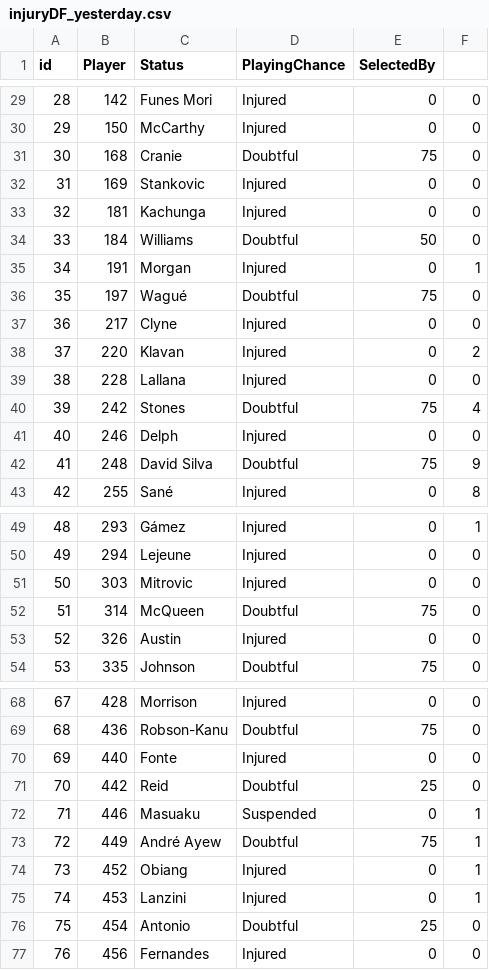
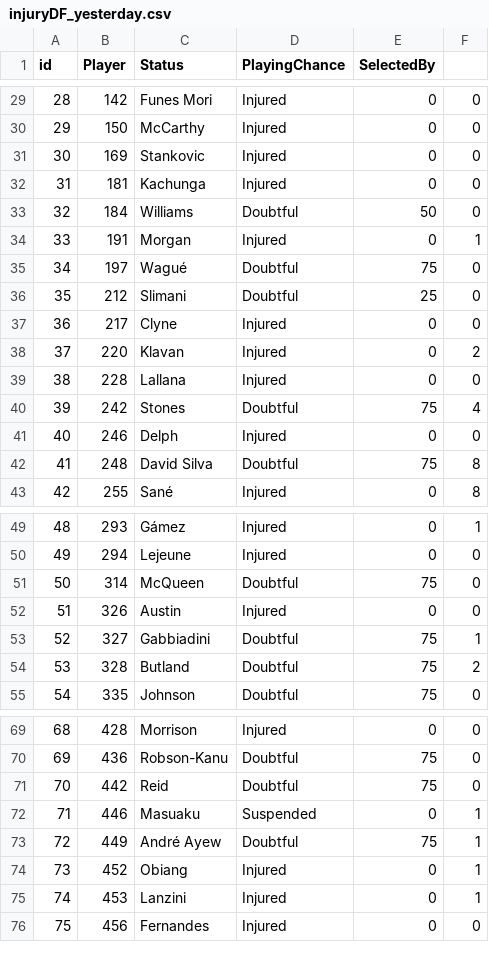
Before and after one commit to gpoudel/FPL-Analytics, a CSV file: fplBoardLive/data/injuryDF_yesterday.csv, drawn as a sheet; only a part is shown, gaps mark what is left out; removed rows and columns are numbered as before the commit, all else as after; the diff covers the shown part only; the diff names each change by its address in the sheet, - before the commit and + after, or states it on an @@ line.

```diff
--- a/fplBoardLive/data/injuryDF_yesterday.csv
+++ b/fplBoardLive/data/injuryDF_yesterday.csv
-row 31: 30 | 168 | Cranie | Doubtful | 75 | 0
@@ column A (id) renumbered from row 31 down @@
+row 36: 35 | 212 | Slimani | Doubtful | 25 | 0
-F42: 9
+F42: 8
-row 51: 50 | 303 | Mitrovic | Injured | 0 | 0
+row 53: 52 | 327 | Gabbiadini | Doubtful | 75 | 1
+row 54: 53 | 328 | Butland | Doubtful | 75 | 2
-row 70: 69 | 440 | Fonte | Injured | 0 | 0
-E71 (SelectedBy): 25
+E71 (SelectedBy): 75
-row 76: 75 | 454 | Antonio | Doubtful | 25 | 0
```
Also changed, not shown: 4 edited cells elsewhere in this file, fplBoardLive/data/DailyPriceUpdate.csv, 14 other files.
